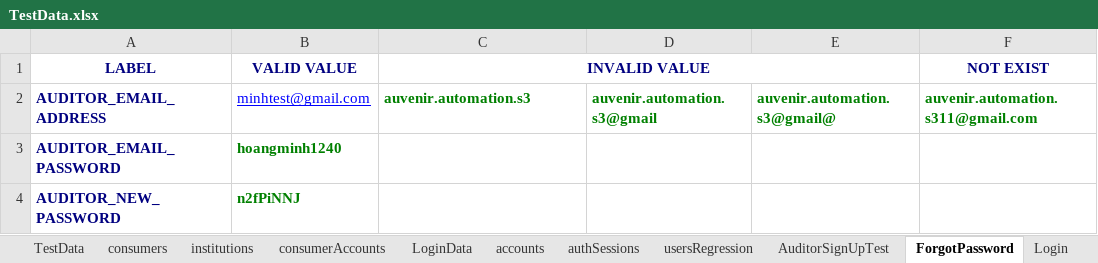
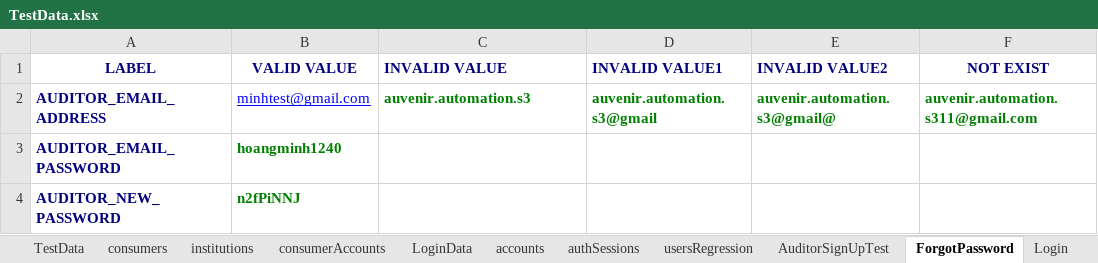
Before and after one commit to duongnguyendr/DataDriven, an Excel workbook: TestData.xlsx, sheet ForgotPassword, drawn as a sheet; values as stored, in another font and other column widths than the file's, no borders; the diff names each change by its address in the sheet, - before the commit and + after, or states it on an @@ line.

```diff
--- a/TestData.xlsx (sheet ForgotPassword)
+++ b/TestData.xlsx (sheet ForgotPassword)
-C1 alignment: center
+C1 alignment: left
-C1:E1 merged
-D1: (empty)
+D1: INVALID VALUE1
-E1: (empty)
+E1: INVALID VALUE2
```
Also changed, not shown: sheet LoginData, sheet TodoTestPage, 4 other files.
